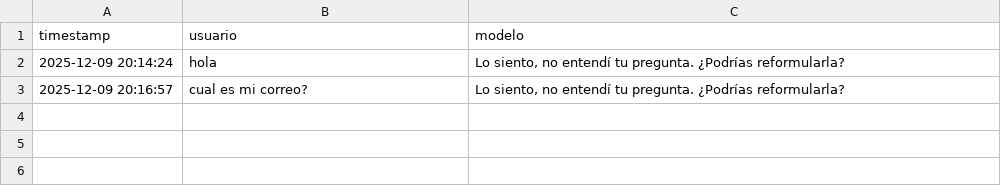
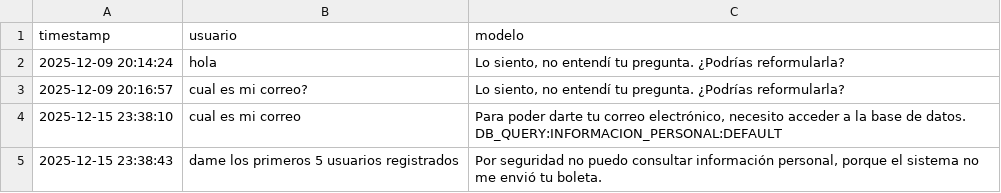
Before and after one commit to KiwiSpidy3000/ISSI_6BM2, a CSV file: ai/chats/chat_alison_at_ejemplo_dot_mx_4f22a9f9-e706-48c7-adda-b5540bb7655f.csv, drawn as a sheet.

Commit message:
Feat: Enhanced Chatbot Roles (Admin SQL, Professor Fixes, Delete Chat)

```diff
--- a/ai/chats/chat_alison_at_ejemplo_dot_mx_4f22a9f9-e706-48c7-adda-b5540bb7655f.csv
+++ b/ai/chats/chat_alison_at_ejemplo_dot_mx_4f22a9f9-e706-48c7-adda-b5540bb7655f.csv
@@ -3 +3,5 @@ timestamp,usuario,modelo
 2025-12-09 20:16:57,cual es mi correo?,"Lo siento, no entendí tu pregunta. ¿Podrías reformularla?"
+2025-12-15 23:38:10,cual es mi correo,"Para poder darte tu correo electrónico, necesito acceder a la base de datos.
+
+DB_QUERY:INFORMACION_PERSONAL:DEFAULT"
+2025-12-15 23:38:43,dame los primeros 5 usuarios registrados,"Por seguridad no puedo consultar información personal, porque el sistema no me envió tu boleta."
```
Also changed, not shown: 21 other files.
